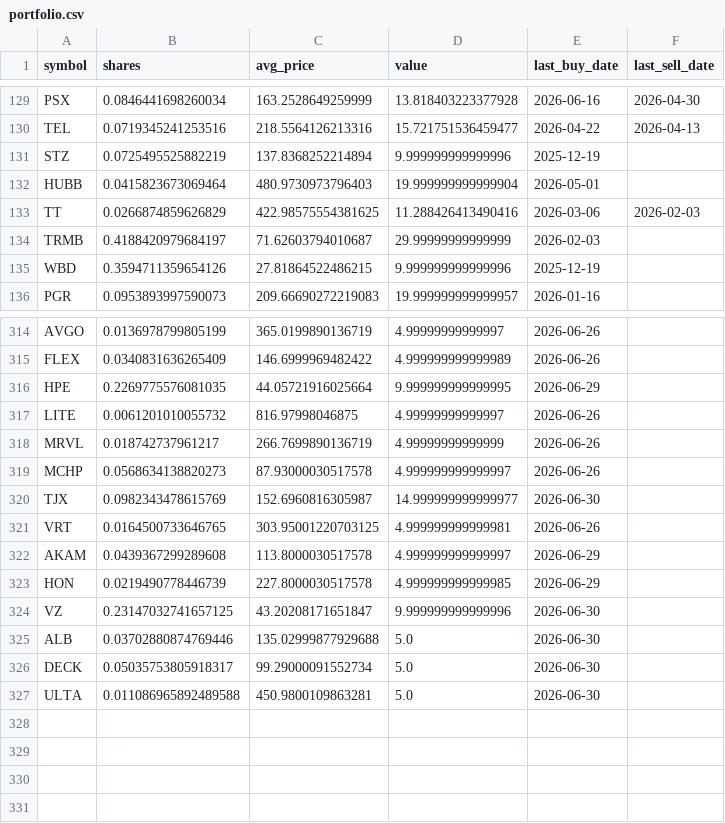
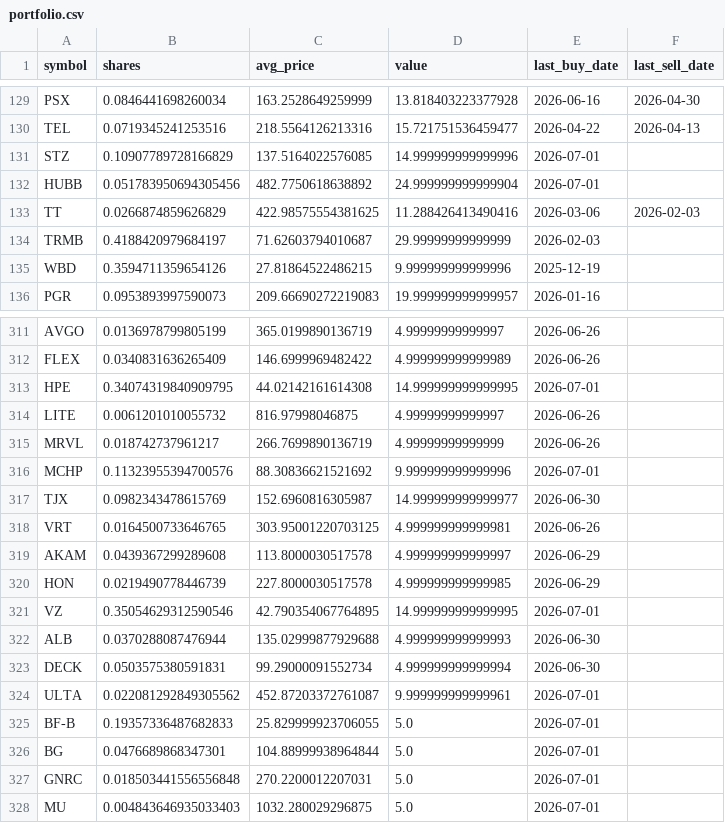
Before and after one commit to TechGroei/Test_Stock_Trading_Strategy, a CSV file: data/portfolio.csv, drawn as a sheet; only a part is shown, gaps mark what is left out; the diff covers the shown part only.

```diff
--- a/data/portfolio.csv
+++ b/data/portfolio.csv
@@ -130,4 +130,4 @@ PSX,0.0846441698260034,163.2528649259999,13.818403223377928,2026-06-16,2026-04-3
 TEL,0.0719345241253516,218.5564126213316,15.721751536459477,2026-04-22,2026-04-13
-STZ,0.0725495525882219,137.8368252214894,9.999999999999996,2025-12-19,
-HUBB,0.0415823673069464,480.9730973796403,19.999999999999904,2026-05-01,
+STZ,0.10907789728166829,137.5164022576085,14.999999999999996,2026-07-01,
+HUBB,0.051783950694305456,482.7750618638892,24.999999999999904,2026-07-01,
 TT,0.0266874859626829,422.98575554381625,11.288426413490416,2026-03-06,2026-02-03
@@ -315,6 +312,6 @@ AVGO,0.0136978799805199,365.0199890136719,4.99999999999997,2026-06-26,
 FLEX,0.0340831636265409,146.6999969482422,4.999999999999989,2026-06-26,
-HPE,0.2269775576081035,44.05721916025664,9.999999999999995,2026-06-29,
+HPE,0.34074319840909795,44.02142161614308,14.999999999999995,2026-07-01,
 LITE,0.0061201010055732,816.97998046875,4.99999999999997,2026-06-26,
 MRVL,0.018742737961217,266.7699890136719,4.99999999999999,2026-06-26,
-MCHP,0.0568634138820273,87.93000030517578,4.999999999999997,2026-06-26,
+MCHP,0.11323955394700576,88.30836621521692,9.999999999999996,2026-07-01,
 TJX,0.0982343478615769,152.6960816305987,14.999999999999977,2026-06-30,
@@ -323,5 +320,9 @@ AKAM,0.0439367299289608,113.8000030517578,4.999999999999997,2026-06-29,
 HON,0.0219490778446739,227.8000030517578,4.999999999999985,2026-06-29,
-VZ,0.23147032741657125,43.20208171651847,9.999999999999996,2026-06-30,
-ALB,0.03702880874769446,135.02999877929688,5.0,2026-06-30,
-DECK,0.05035753805918317,99.29000091552734,5.0,2026-06-30,
-ULTA,0.011086965892489588,450.9800109863281,5.0,2026-06-30,
+VZ,0.35054629312590546,42.790354067764895,14.999999999999995,2026-07-01,
+ALB,0.0370288087476944,135.02999877929688,4.999999999999993,2026-06-30,
+DECK,0.0503575380591831,99.29000091552734,4.999999999999994,2026-06-30,
+ULTA,0.022081292849305562,452.87203372761087,9.999999999999961,2026-07-01,
+BF-B,0.19357336487682833,25.829999923706055,5.0,2026-07-01,
+BG,0.0476689868347301,104.88999938964844,5.0,2026-07-01,
+GNRC,0.018503441556556848,270.2200012207031,5.0,2026-07-01,
+MU,0.004843646935033403,1032.280029296875,5.0,2026-07-01,
```
Also changed, not shown: 3 removed rows and 45 edited cells elsewhere in this file, data/trades_history.csv, 1 other file.
